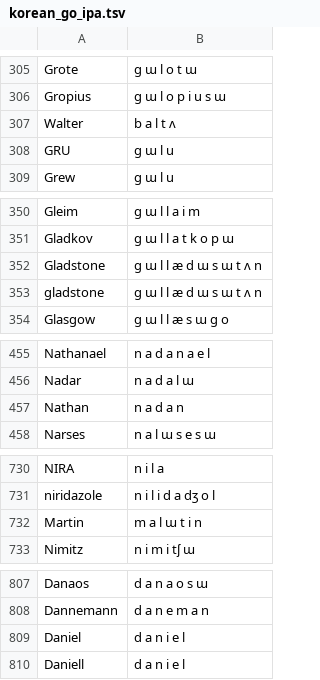
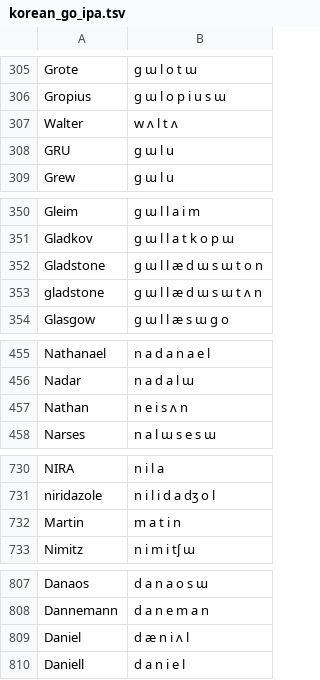
Before and after one commit to hwiorn/Unbounded-Korean, a TSV file: data/corpus/korean_go_ipa.tsv, drawn as a sheet; only a part is shown, gaps mark what is left out; the diff covers the shown part only.

```diff
--- a/data/corpus/korean_go_ipa.tsv
+++ b/data/corpus/korean_go_ipa.tsv
@@ -306,3 +306,3 @@ Grote	ɡ ɯ l o t ɯ
 Gropius	ɡ ɯ l o p i u s ɯ
-Walter	b a l t ʌ
+Walter	w ʌ l t ʌ
 GRU	ɡ ɯ l u
@@ -351,3 +351,3 @@ Gleim	ɡ ɯ l l a i m
 Gladkov	ɡ ɯ l l a t k o p ɯ
-Gladstone	ɡ ɯ l l æ d ɯ s ɯ t ʌ n
+Gladstone	ɡ ɯ l l æ d ɯ s ɯ t o n
 gladstone	ɡ ɯ l l æ d ɯ s ɯ t ʌ n
@@ -456,3 +456,3 @@ Nathanael	n a d a n a e l
 Nadar	n a d a l ɯ
-Nathan	n a d a n
+Nathan	n e i s ʌ n
 Narses	n a l ɯ s e s ɯ
@@ -731,3 +731,3 @@ NIRA	n i l a
 niridazole	n i l i d a dʒ o l
-Martin	m a l ɯ t i n
+Martin	m a t i n
 Nimitz	n i m i tʃ ɯ
@@ -808,3 +808,3 @@ Danaos	d a n a o s ɯ
 Dannemann	d a n e m a n
-Daniel	d a n i e l
+Daniel	d æ n i ʌ l
 Daniell	d a n i e l
```
Also changed, not shown: 1 added row and 69 edited cells elsewhere in this file, 4 other files.
